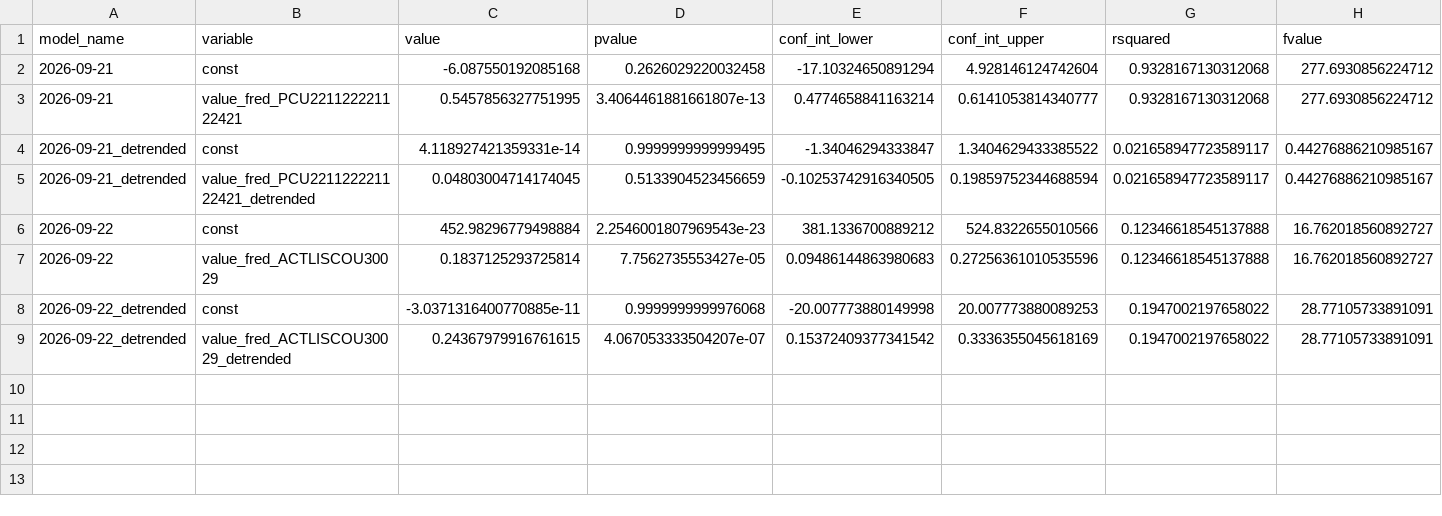
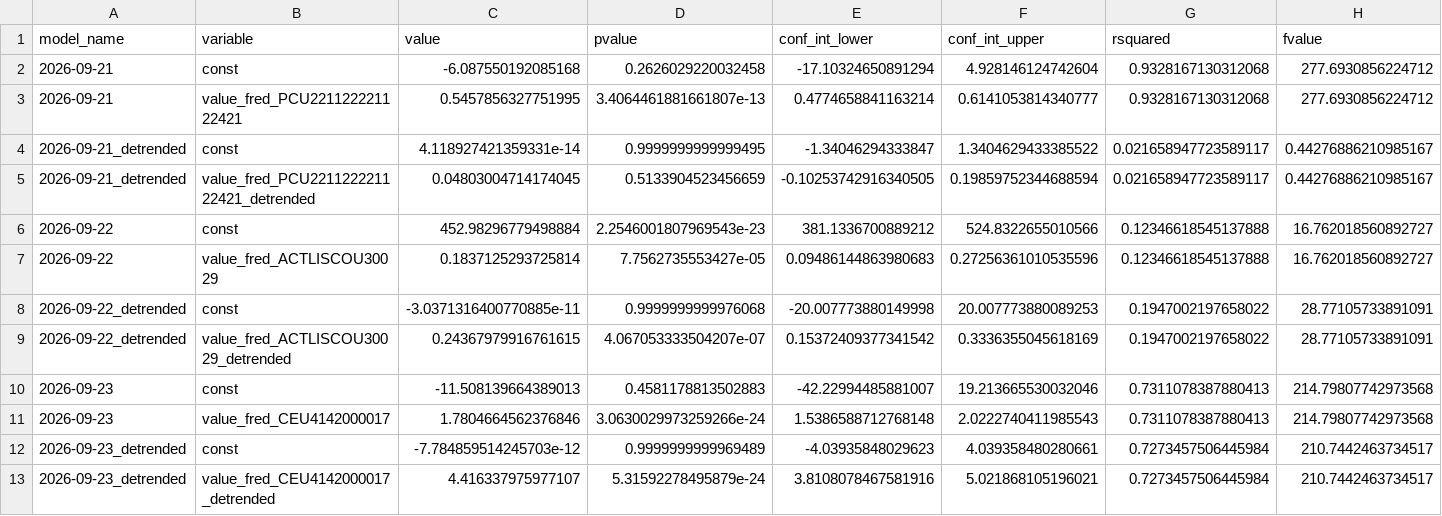
Before and after one commit to pranay-gundam/TidyTuesday, a CSV file: year_2026_week_39/regression_summaries.csv, drawn as a sheet; only a part is shown; rows hold the shown columns only; the diff names each change by its address in the sheet, - before the commit and + after, or states it on an @@ line.

```diff
--- a/year_2026_week_39/regression_summaries.csv
+++ b/year_2026_week_39/regression_summaries.csv
+row 10: 2026-09-23 | const | -11.508139664389013 | 0.4581178813502883 | -42.22994485881007 | 19.213665530032046 | 0.7311078387880413 | 214.79807742973568
+row 11: 2026-09-23 | value_fred_CEU4142000017 | 1.7804664562376846 | 3.0630029973259266e-24 | 1.5386588712768148 | 2.0222740411985543 | 0.7311078387880413 | 214.79807742973568
+row 12: 2026-09-23_detrended | const | -7.784859514245703e-12 | 0.9999999999969489 | -4.03935848029623 | 4.039358480280661 | 0.7273457506445984 | 210.7442463734517
+row 13: 2026-09-23_detrended | value_fred_CEU4142000017_detrended | 4.416337975977107 | 5.31592278495879e-24 | 3.8108078467581916 | 5.021868105196021 | 0.7273457506445984 | 210.7442463734517
```
Also changed, not shown: 7 other files.
